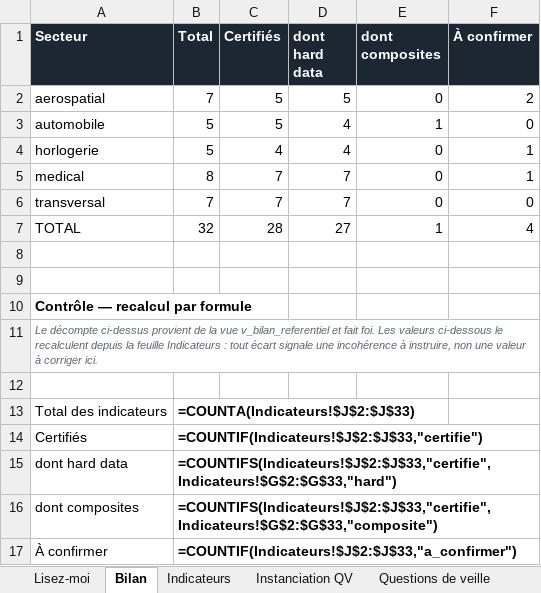
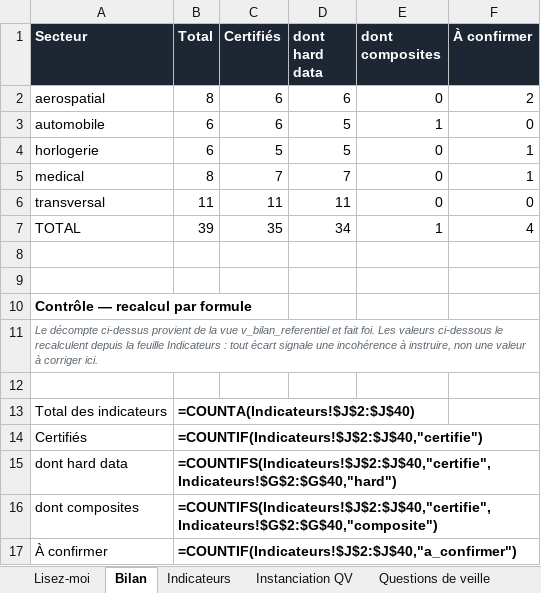
Before and after one commit to lonix26/tb-veille-prototype, an Excel workbook: exports/1_tableau_de_veille.xlsx, sheet Bilan, drawn as a sheet; values as stored, in another font and other column widths than the file's, no borders; formulas without a stored value are shown as written; the diff names each change by its address in the sheet, - before the commit and + after, or states it on an @@ line.

```diff
--- a/exports/1_tableau_de_veille.xlsx (sheet Bilan)
+++ b/exports/1_tableau_de_veille.xlsx (sheet Bilan)
-B2 (Total): 7
+B2 (Total): 8
-C2:C3 (Certifiés): 5
+C2:C3 (Certifiés): 6
-D2 (dont hard data): 5
+D2 (dont hard data): 6
-B3:B4 (Total): 5
+B3:B4 (Total): 6
-D3:D4 (dont hard data): 4
+D3:D4 (dont hard data): 5
-C4 (Certifiés): 4
+C4 (Certifiés): 5
-B6 (Total): 7
+B6 (Total): 11
-C6 (Certifiés): 7
+C6 (Certifiés): 11
-D6 (dont hard data): 7
+D6 (dont hard data): 11
-B7 (Total): 32
+B7 (Total): 39
-C7 (Certifiés): 28
+C7 (Certifiés): 35
-D7 (dont hard data): 27
+D7 (dont hard data): 34
-B13 (Total): =COUNTA(Indicateurs!$J$2:$J$33)
+B13 (Total): =COUNTA(Indicateurs!$J$2:$J$40)
-B14 (Total): =COUNTIF(Indicateurs!$J$2:$J$33,"certifie")
+B14 (Total): =COUNTIF(Indicateurs!$J$2:$J$40,"certifie")
-B15 (Total): =COUNTIFS(Indicateurs!$J$2:$J$33,"certifie",Indicateurs!$G$2:$G$33,"hard")
+B15 (Total): =COUNTIFS(Indicateurs!$J$2:$J$40,"certifie",Indicateurs!$G$2:$G$40,"hard")
-B16 (Total): =COUNTIFS(Indicateurs!$J$2:$J$33,"certifie",Indicateurs!$G$2:$G$33,"composite")
+B16 (Total): =COUNTIFS(Indicateurs!$J$2:$J$40,"certifie",Indicateurs!$G$2:$G$40,"composite")
-B17 (Total): =COUNTIF(Indicateurs!$J$2:$J$33,"a_confirmer")
+B17 (Total): =COUNTIF(Indicateurs!$J$2:$J$40,"a_confirmer")
```
Also changed, not shown: sheet Indicateurs, sheet Couverture QV, sheet Instanciation QV, sheet Sources, sheet Questions de veille, sheet Lisez-moi, 23 other files.
